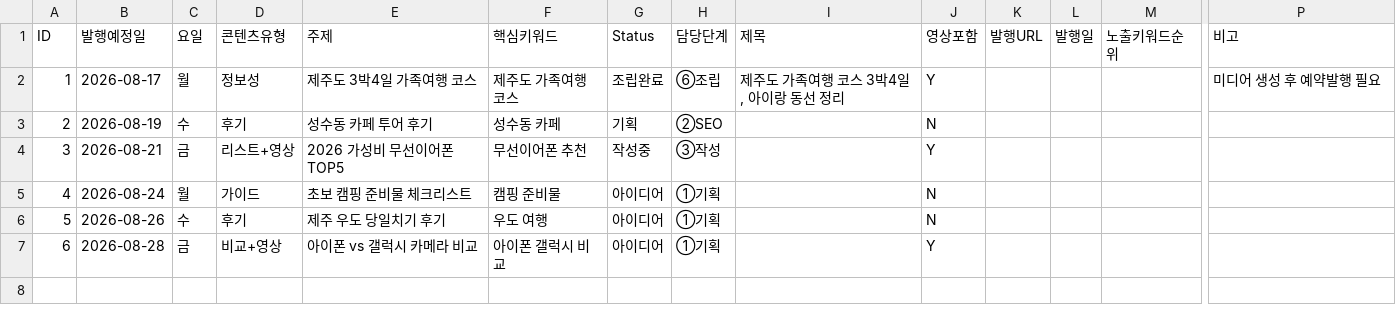
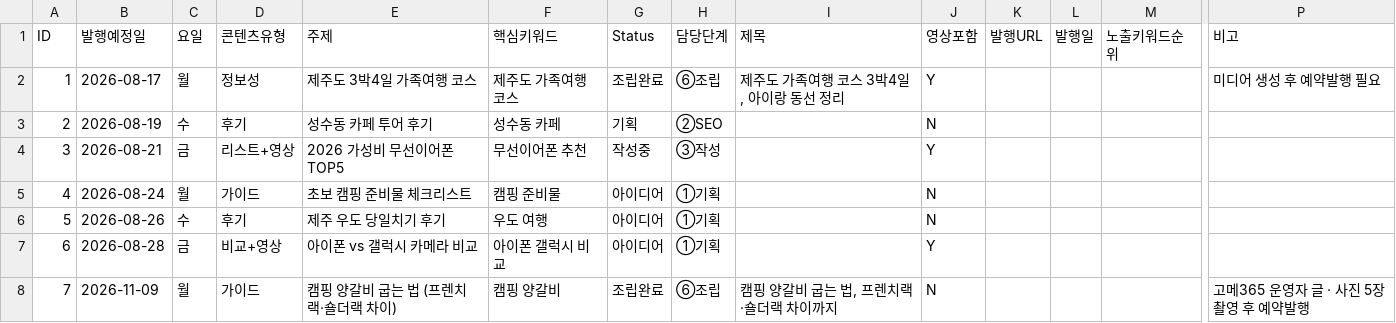
Before and after one commit to seonhyoungc-jpg/My, a CSV file: templates/content_board.csv, drawn as a sheet; only a part is shown, gaps mark what is left out; rows hold the shown columns only; the diff names each change by its address in the sheet, - before the commit and + after, or states it on an @@ line.

```diff
--- a/templates/content_board.csv
+++ b/templates/content_board.csv
+row 8: 7 | 2026-11-09 | 월 | 가이드 | 캠핑 양갈비 굽는 법 (프렌치랙·숄더랙 차이) | 캠핑 양갈비 | 조립완료 | ⑥조립 | 캠핑 양갈비 굽는 법, 프렌치랙·숄더랙 차이까지 | N |  |  |  | 고메365 운영자 글 · 사진 5장 촬영 후 예약발행
```
Also changed, not shown: 7 other files.
